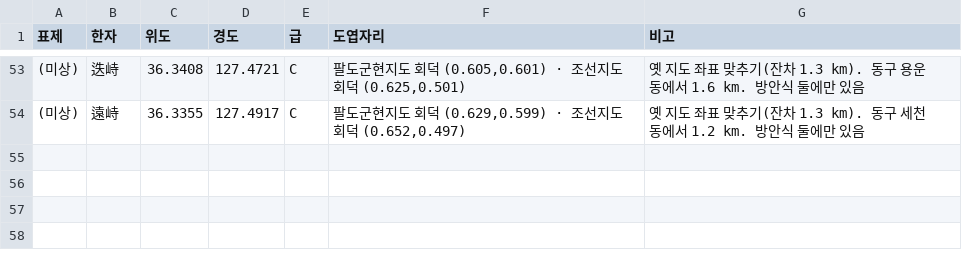
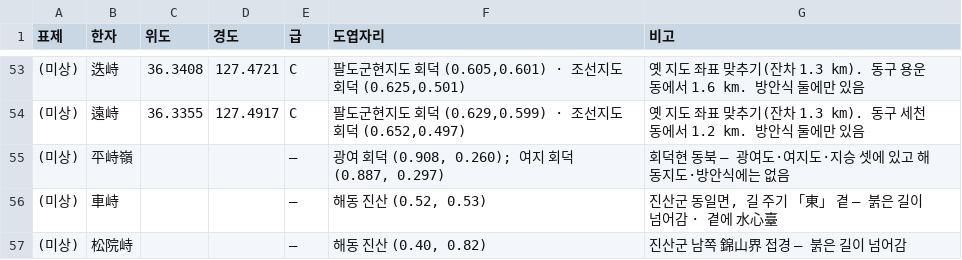
Before and after one commit to daehyang/daehyang.github.io, a CSV file: research/고개-위치.csv, drawn as a sheet; only a part is shown, gaps mark what is left out.

```diff
--- a/research/고개-위치.csv
+++ b/research/고개-위치.csv
@@ -54 +54,4 @@
 (미상),遠峙,36.3355,127.4917,C,"팔도군현지도 회덕 (0.629,0.599) · 조선지도 회덕 (0.652,0.497)",옛 지도 좌표 맞추기(잔차 1.3 km). 동구 세천동에서 1.2 km. 방안식 둘에만 있음
+(미상),平峙嶺,,,—,"광여 회덕 (0.908, 0.260); 여지 회덕 (0.887, 0.297)",회덕현 동북 — 광여도·여지도·지승 셋에 있고 해동지도·방안식에는 없음
+(미상),車峙,,,—,"해동 진산 (0.52, 0.53)","진산군 동일면, 길 주기 「東」 곁 — 붉은 길이 넘어감 · 곁에 水心臺"
+(미상),松院峙,,,—,"해동 진산 (0.40, 0.82)",진산군 남쪽 錦山界 접경 — 붉은 길이 넘어감
```
Also changed, not shown: 2 other files.
